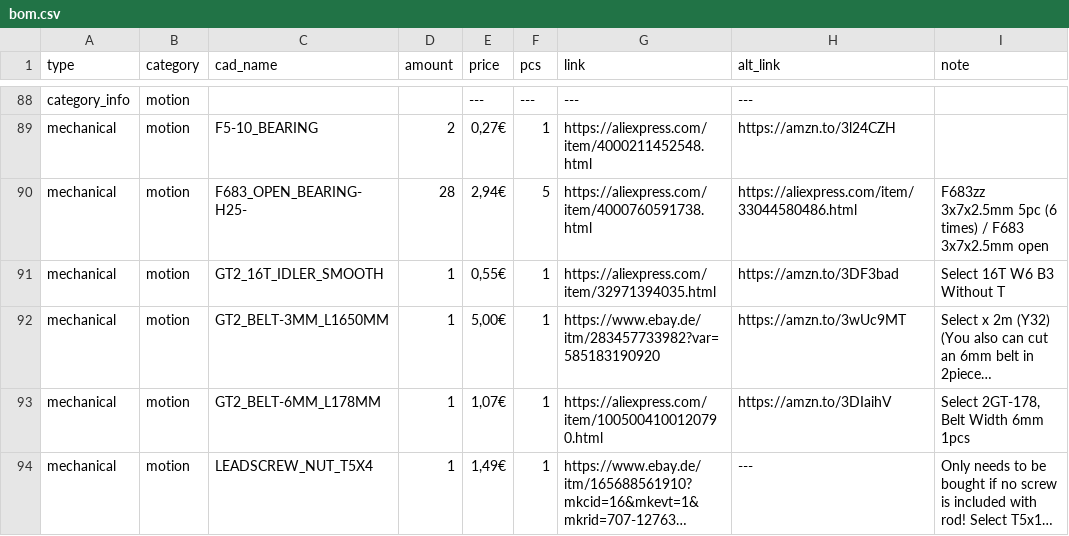
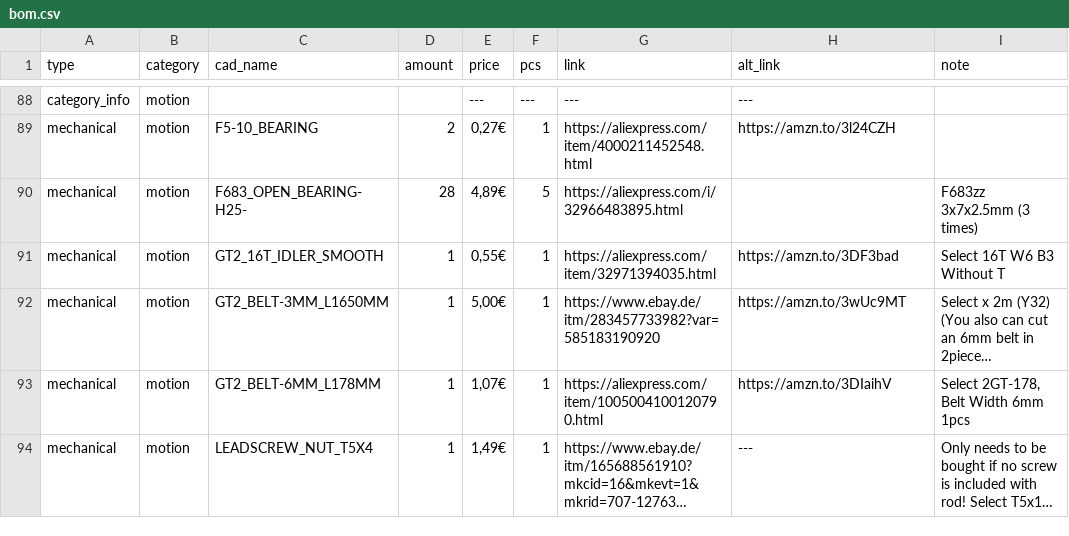
Before and after one commit to Audiotronix/Positron_LT, a CSV file: Parts/bom.csv, drawn as a sheet; only a part is shown, gaps mark what is left out; long unchanged cells end in ….

Commit message:
Update bom.csv

```diff
--- a/Parts/bom.csv
+++ b/Parts/bom.csv
@@ -89,3 +89,3 @@ category_info,motion,,,---,---,---,---,
 mechanical,motion,F5-10_BEARING,2,"0,27€",1,https://aliexpress.com/item/4000211452548.html,https://amzn.to/3l24CZH,
-mechanical,motion,F683_OPEN_BEARING-H25-,28,"2,94€",5,https://aliexpress.com/item/4000760591738.html,https://aliexpress.com/item/33044580486.html,F683zz 3x7x2.5mm 5pc (6 times) / F683 3x7x2.5mm open
+mechanical,motion,F683_OPEN_BEARING-H25-,28,"4,89€",5,https://aliexpress.com/i/32966483895.html,,F683zz 3x7x2.5mm (3 times)
 mechanical,motion,GT2_16T_IDLER_SMOOTH,1,"0,55€",1,https://aliexpress.com/item/32971394035.html,https://amzn.to/3DF3bad,Select 16T W6 B3 Without T
```
